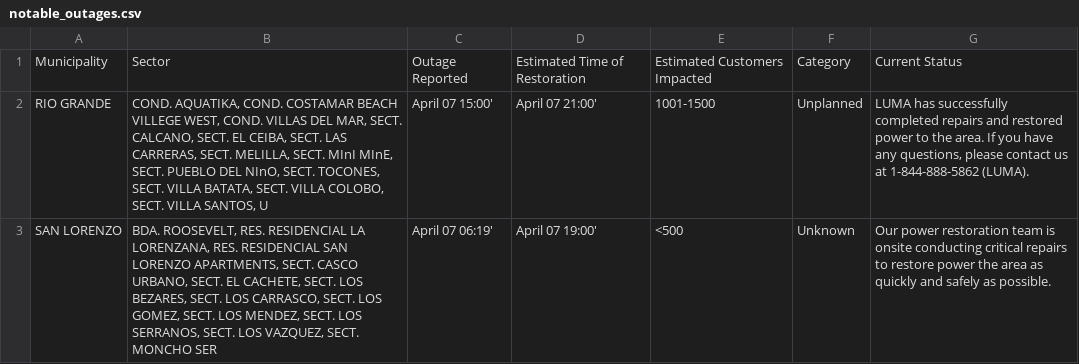
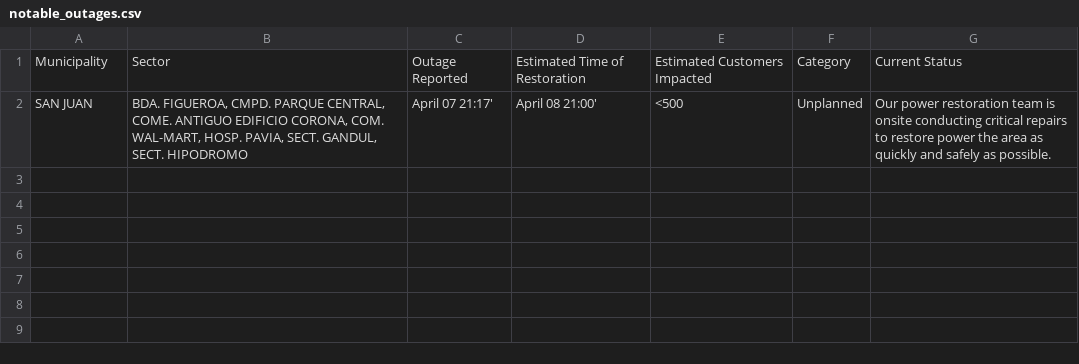
Before and after one commit to jicruz96/luma-energy-outages, a CSV file: notable_outages.csv, drawn as a sheet.

```diff
--- a/notable_outages.csv
+++ b/notable_outages.csv
@@ -1,3 +1,2 @@
 Municipality,Sector,Outage Reported,Estimated Time of Restoration,Estimated Customers Impacted,Category,Current Status
-RIO GRANDE,"COND. AQUATIKA, COND. COSTAMAR BEACH VILLEGE WEST, COND. VILLAS DEL MAR, SECT. CALCANO, SECT. EL CEIBA, SECT. LAS CARRERAS, SECT. MELILLA, SECT. MInI MInE, SECT. PUEBLO DEL NInO, SECT. TOCONES, SECT. VILLA BATATA, SECT. VILLA COLOBO, SECT. VILLA SANTOS, U",April 07 15:00',April 07 21:00',1001-1500,Unplanned,"LUMA has successfully completed repairs and restored power to the area. If you have any questions, please contact us at 1-844-888-5862 (LUMA). "
-SAN LORENZO,"BDA. ROOSEVELT, RES. RESIDENCIAL LA LORENZANA, RES. RESIDENCIAL SAN LORENZO APARTMENTS, SECT. CASCO URBANO, SECT. EL CACHETE, SECT. LOS BEZARES, SECT. LOS CARRASCO, SECT. LOS GOMEZ, SECT. LOS MENDEZ, SECT. LOS SERRANOS, SECT. LOS VAZQUEZ, SECT. MONCHO SER",April 07 06:19',April 07 19:00',<500,Unknown,Our power restoration team is onsite conducting critical repairs to restore power the area as quickly and safely as possible.
+SAN JUAN,"BDA. FIGUEROA, CMPD. PARQUE CENTRAL, COME. ANTIGUO EDIFICIO CORONA, COM. WAL-MART, HOSP. PAVIA, SECT. GANDUL, SECT. HIPODROMO",April 07 21:17',April 08 21:00',<500,Unplanned,Our power restoration team is onsite conducting critical repairs to restore power the area as quickly and safely as possible.
```
Also changed, not shown: 2 other files.
